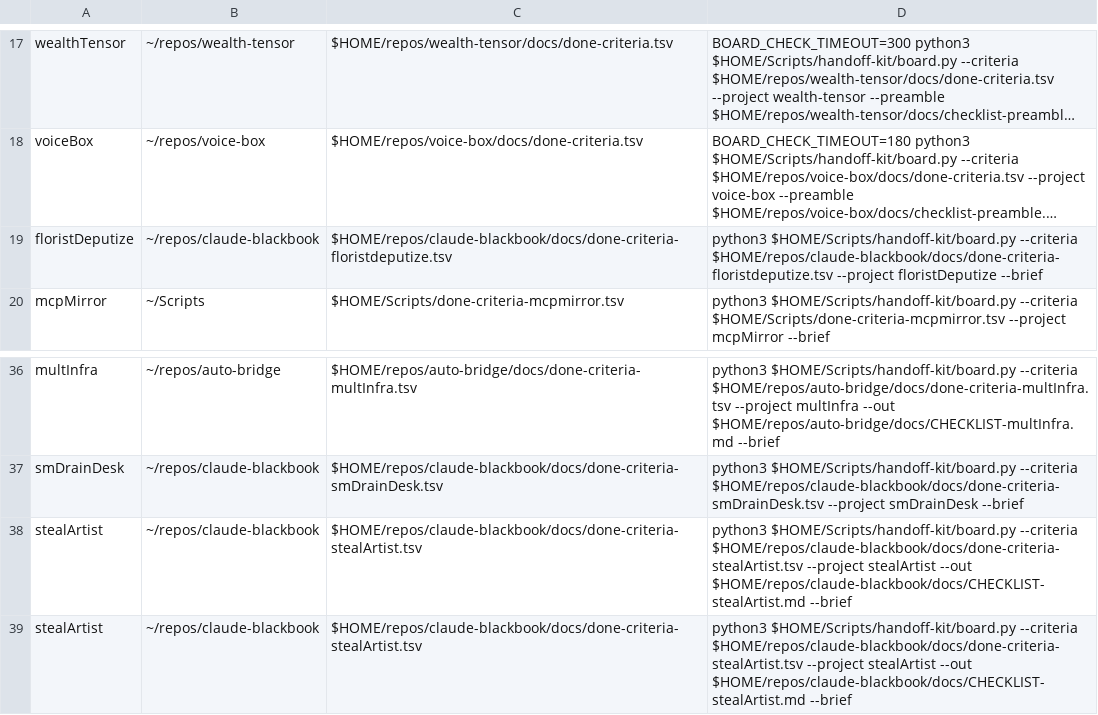
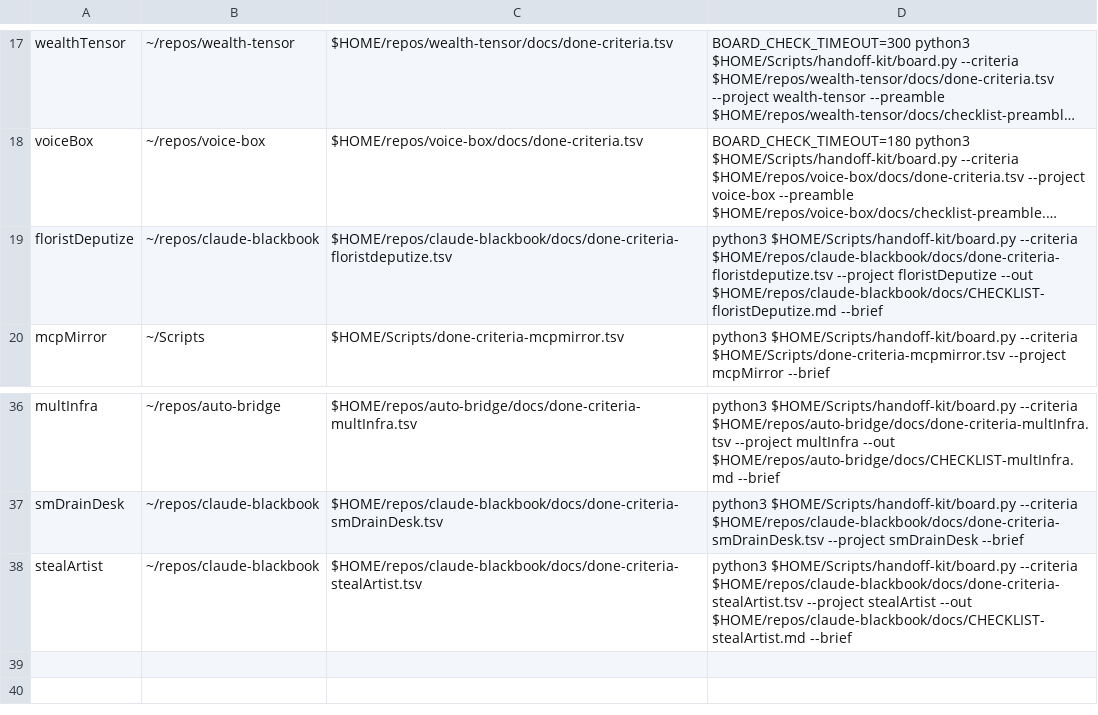
Before and after one commit to jasoncbraatz/darwin-mac-ops, a TSV file: project-charters.tsv, drawn as a sheet; only a part is shown, gaps mark what is left out; long unchanged cells end in …; the diff names each change by its address in the sheet, - before the commit and + after, or states it on an @@ line.

```diff
--- a/project-charters.tsv
+++ b/project-charters.tsv
-D19: …--project floristDeputize --brief
+D19: …--project floristDeputize --out $HOME/repos/claude-blackbook/docs/CHECKLIST-floristDeputize.md --brief
-row 38: stealArtist | ~/repos/claude-blackbook | $HOME/repos/claude-blackbook/docs/done-criteria-stealArtist.tsv | python3 $HOME/Scripts/handoff-kit/board.py --criteria $HOME/repos/claude-blackbook/docs/done-criteria-stealArtist.tsv --project stealArtist --out $HOME/repos/claude-blackbook/docs/CHECKLIST-stealArtist.md --brief
```
